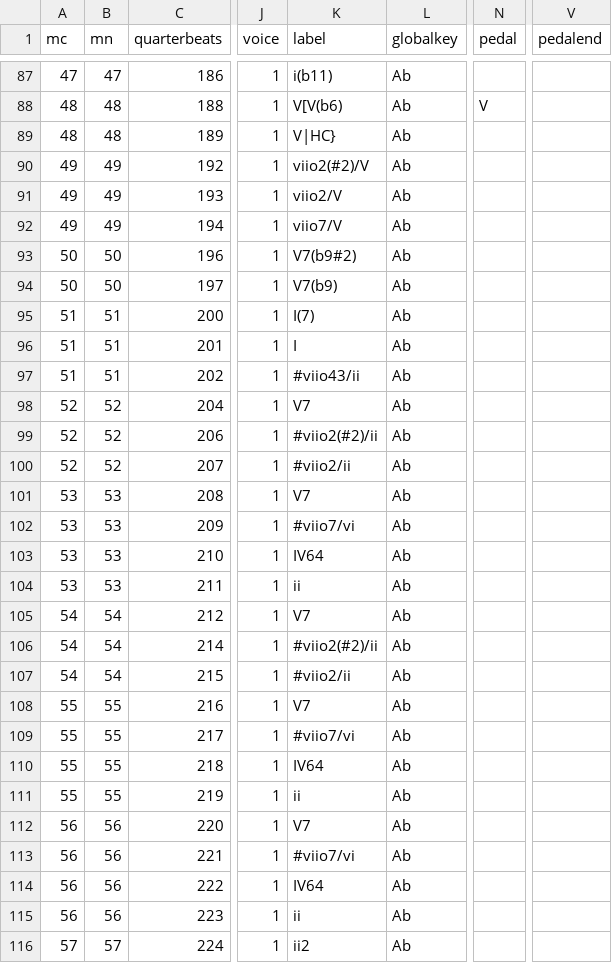
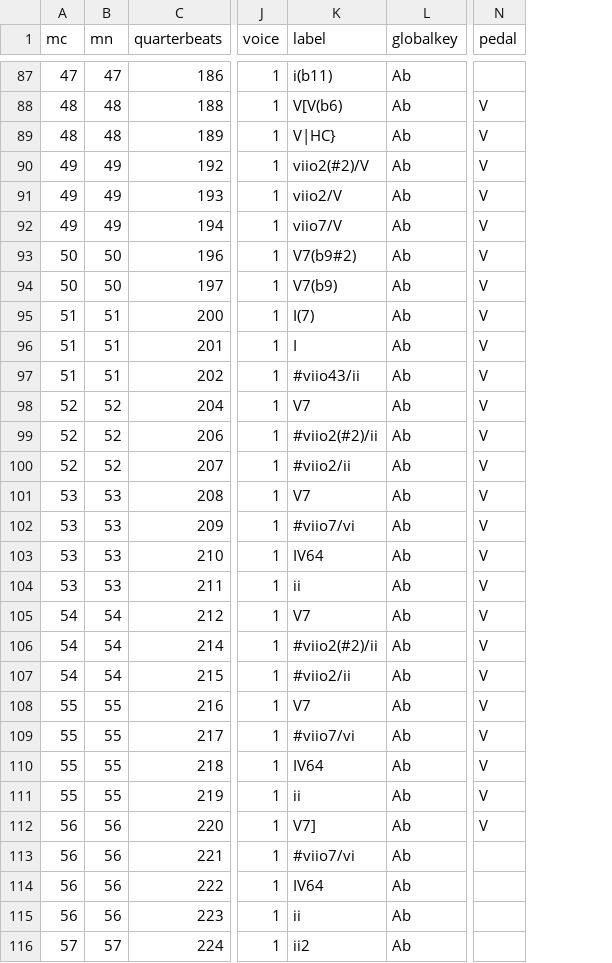
Before and after one commit to DCMLab/liszt_pelerinage, a TSV file: harmonies/161.06_Sonetto_123_del_Petrarca.harmonies.tsv, drawn as a sheet; only a part is shown, gaps mark what is left out; the diff covers the shown part only; the diff names each change by its address in the sheet, - before the commit and + after, or states it on an @@ line.

Commit message:
Solves pedal warnings for 161.06

```diff
--- a/harmonies/161.06_Sonetto_123_del_Petrarca.harmonies.tsv
+++ b/harmonies/161.06_Sonetto_123_del_Petrarca.harmonies.tsv
-column V (pedalend), empty
-N89:N112 (pedal): (empty)
+N89:N112 (pedal): V
-K112 (label): V7
+K112 (label): V7]
```
Also changed, not shown: 29 edited cells elsewhere in this file, chords/161.06_Sonetto_123_del_Petrarca.chords.tsv, metadata.tsv, 7 other files.
